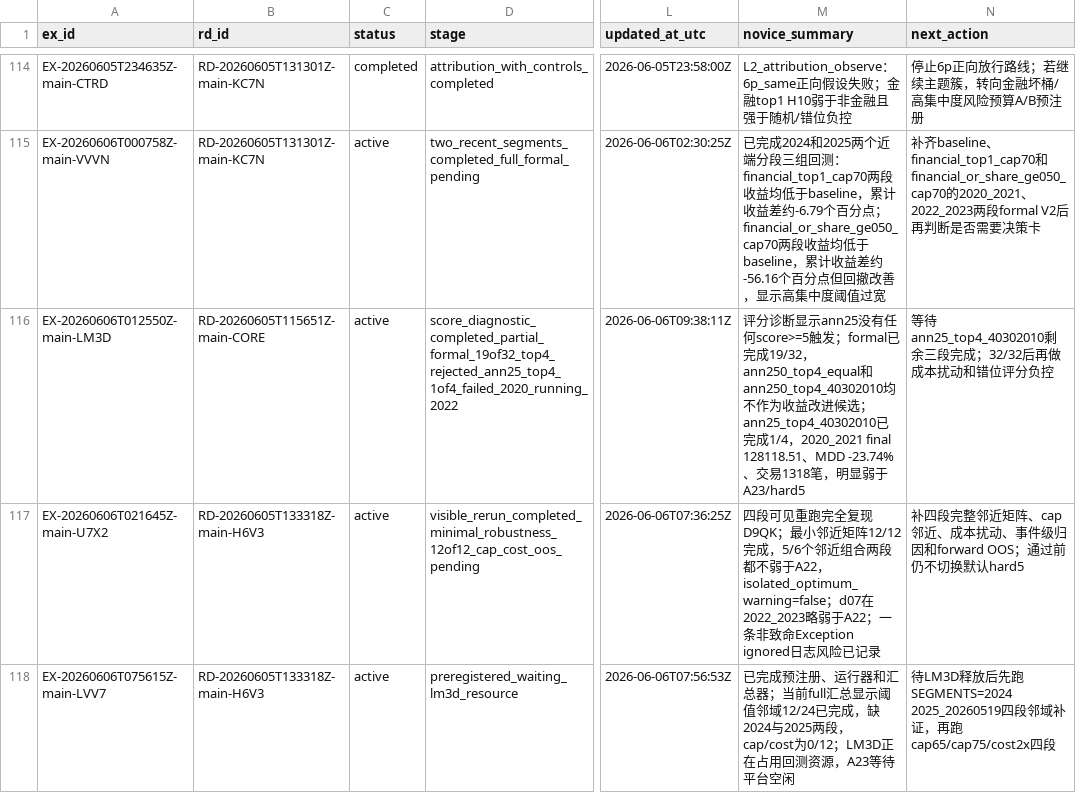
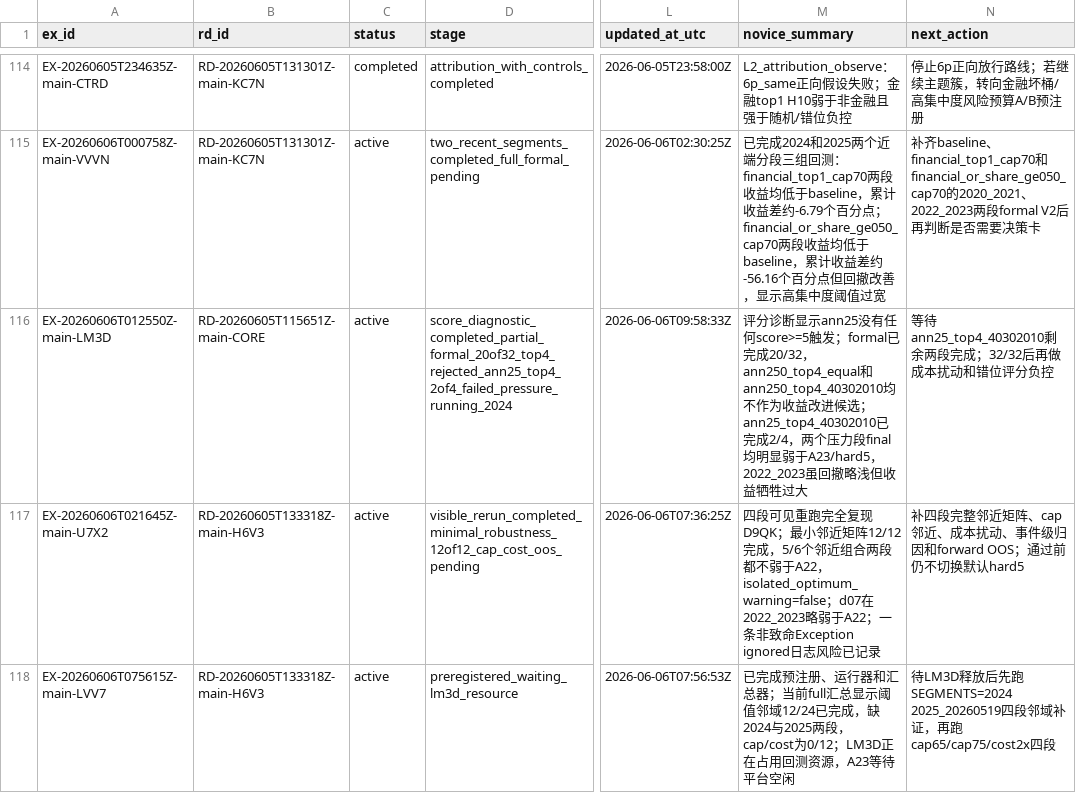
Before and after one commit to huakaiye/quant-knowledge-base, a CSV file: 01_台账/实验台账.csv, drawn as a sheet; only a part is shown, gaps mark what is left out; the diff names each change by its address in the sheet, - before the commit and + after, or states it on an @@ line.

```diff
--- a/01_台账/实验台账.csv
+++ b/01_台账/实验台账.csv
-D116 (stage): score_diagnostic_completed_partial_formal_19of32_top4_rejected_ann25_top4_1of4_failed_2020_running_2022
+D116 (stage): score_diagnostic_completed_partial_formal_20of32_top4_rejected_ann25_top4_2of4_failed_pressure_running_2024
-L116 (updated_at_utc): 2026-06-06T09:38:11Z
+L116 (updated_at_utc): 2026-06-06T09:58:33Z
-M116 (novice_summary): …完成19/32，ann250_top4_equal和ann250_top4_40302010均不作为收益改进候选；ann25_top4_40302010已完成1/4，2020_2021 final 128118.51、MDD -23.74%、交易1318笔，明显弱于A23/hard5
+M116 (novice_summary): …完成20/32，ann250_top4_equal和ann250_top4_40302010均不作为收益改进候选；ann25_top4_40302010已完成2/4，两个压力段final均明显弱于A23/hard5，2022_2023虽回撤略浅但收益牺牲过大
-N116 (next_action): …待ann25_top4_40302010剩余三段完成；…
+N116 (next_action): …待ann25_top4_40302010剩余两段完成；…
```
Also changed, not shown: 3 other files.
